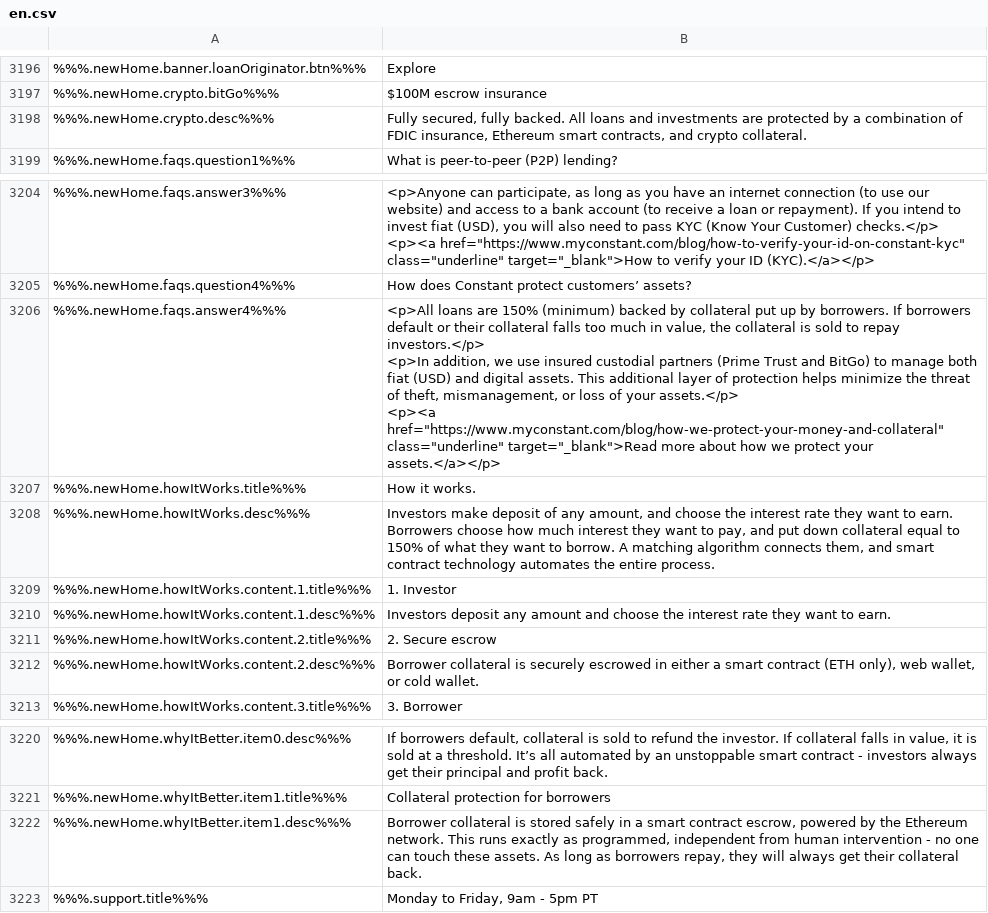
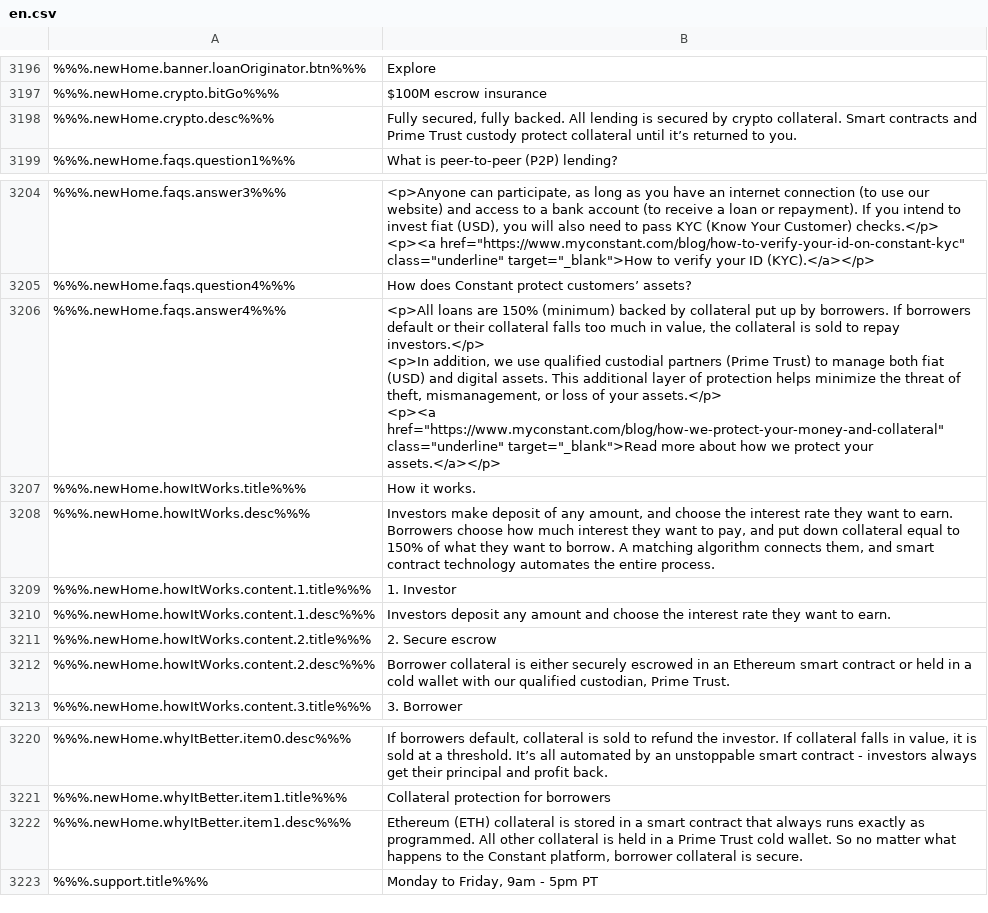
Before and after one commit to duyhtq/constant-web-i18n, a CSV file: store/en.csv, drawn as a sheet; only a part is shown, gaps mark what is left out; the diff covers the shown part only; the diff names each change by its address in the sheet, - before the commit and + after, or states it on an @@ line.

```diff
--- a/store/en.csv
+++ b/store/en.csv
-B3198: …backed. All loans and investments are protected by a combination of FDIC insurance, Ethereum smart contracts, and crypto collateral.
+B3198: …backed. All lending is secured by crypto collateral. Smart contracts and Prime Trust custody protect collateral until it’s returned to you.
-B3206: …we use insured custodial partners (Prime Trust and BitGo) to manage…
+B3206: …we use qualified custodial partners (Prime Trust) to manage…
-B3212: …collateral is securely escrowed in either a smart contract (ETH only), web wallet, or cold wallet.
+B3212: …collateral is either securely escrowed in an Ethereum smart contract or held in a cold wallet with our qualified custodian, Prime Trust.
-B3222: Borrower collateral is stored safely in a smart contract escrow, powered by the Ethereum network. This runs exactly as programmed, independent from human intervention - no one can touch these assets. As long as borrowers repay, they will always get their collateral back.
+B3222: Ethereum (ETH) collateral is stored in a smart contract that always runs exactly as programmed. All other collateral is held in a Prime Trust cold wallet. So no matter what happens to the Constant platform, borrower collateral is secure.
```
Also changed, not shown: 2 added rows and 3 edited cells elsewhere in this file, 2 other files.
